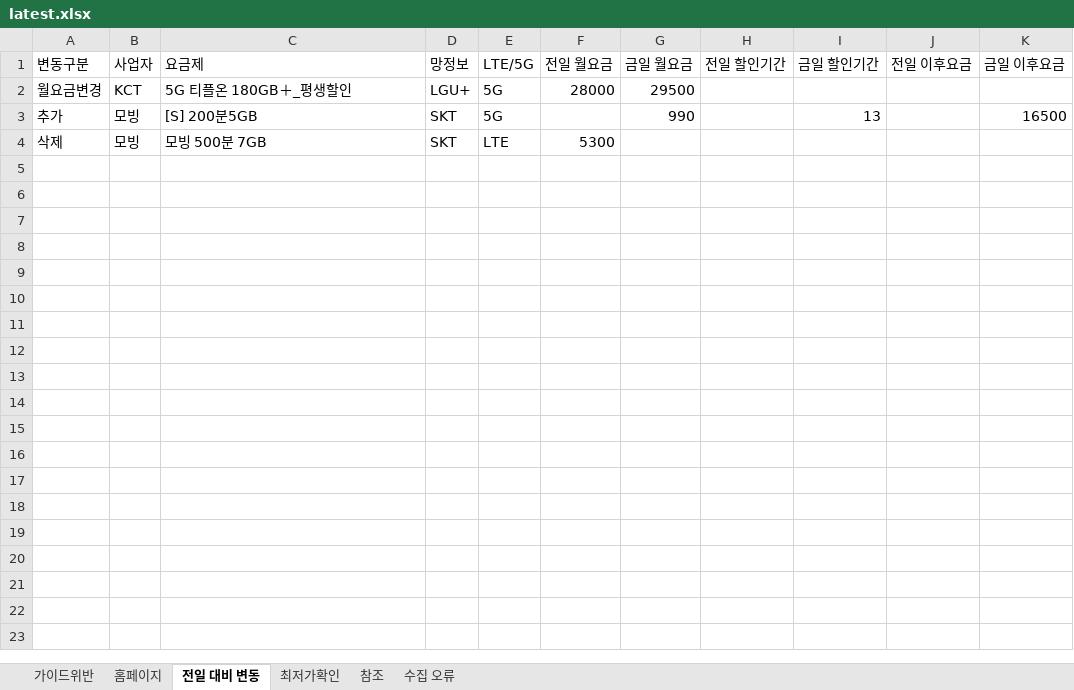
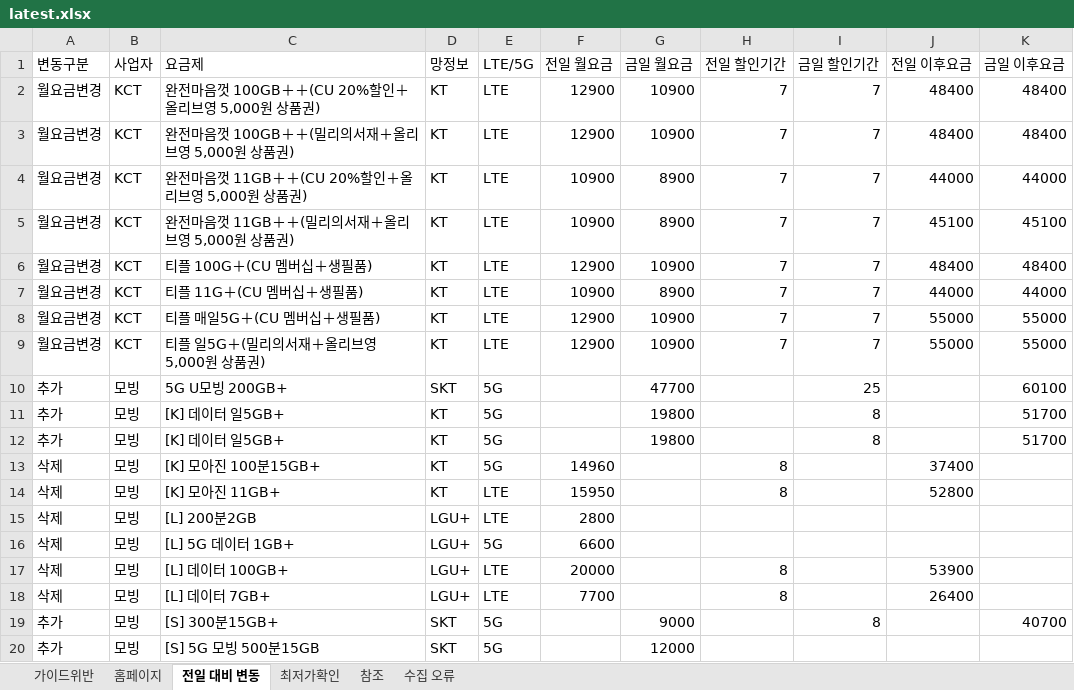
Before and after one commit to kjch444-sketchs/homepage_crawl, an Excel workbook: history/latest.xlsx, sheet 전일 대비 변동, drawn as a sheet; only a part is shown; values as stored, in another font and other column widths than the file's, no borders; removed rows and columns are numbered as before the commit, all else as after; the diff covers the shown part only; the diff names each change by its address in the sheet, - before the commit and + after, or states it on an @@ line.

```diff
--- a/history/latest.xlsx (sheet 전일 대비 변동)
+++ b/history/latest.xlsx (sheet 전일 대비 변동)
-row 2: 월요금변경 | KCT | 5G 티플온 180GB＋_평생할인 | LGU+ | 5G | 28000 | 29500
+row 2: 월요금변경 | KCT | 완전마음껏 100GB＋＋(CU 20%할인＋올리브영 5,000원 상품권) | KT | LTE | 12900 | 10900 | 7 | 7 | 48400 | 48400
+row 3: 월요금변경 | KCT | 완전마음껏 100GB＋＋(밀리의서재＋올리브영 5,000원 상품권) | KT | LTE | 12900 | 10900 | 7 | 7 | 48400 | 48400
+row 4: 월요금변경 | KCT | 완전마음껏 11GB＋＋(CU 20%할인＋올리브영 5,000원 상품권) | KT | LTE | 10900 | 8900 | 7 | 7 | 44000 | 44000
+row 5: 월요금변경 | KCT | 완전마음껏 11GB＋＋(밀리의서재＋올리브영 5,000원 상품권) | KT | LTE | 10900 | 8900 | 7 | 7 | 45100 | 45100
+row 6: 월요금변경 | KCT | 티플 100G＋(CU 멤버십＋생필품) | KT | LTE | 12900 | 10900 | 7 | 7 | 48400 | 48400
+row 7: 월요금변경 | KCT | 티플 11G＋(CU 멤버십＋생필품) | KT | LTE | 10900 | 8900 | 7 | 7 | 44000 | 44000
+row 8: 월요금변경 | KCT | 티플 매일5G＋(CU 멤버십＋생필품) | KT | LTE | 12900 | 10900 | 7 | 7 | 55000 | 55000
+row 9: 월요금변경 | KCT | 티플 일5G＋(밀리의서재＋올리브영 5,000원 상품권) | KT | LTE | 12900 | 10900 | 7 | 7 | 55000 | 55000
-C10 (요금제): [S] 200분5GB
+C10 (요금제): 5G U모빙 200GB+
-G10 (금일 월요금): 990
+G10 (금일 월요금): 47700
-I10 (금일 할인기간): 13
+I10 (금일 할인기간): 25
-K10 (금일 이후요금): 16500
+K10 (금일 이후요금): 60100
+row 11: 추가 | 모빙 | [K] 데이터 일5GB+ | KT | 5G |  | 19800 |  | 8 |  | 51700
+row 12: 추가 | 모빙 | [K] 데이터 일5GB+ | KT | 5G |  | 19800 |  | 8 |  | 51700
+row 13: 삭제 | 모빙 | [K] 모아진 100분15GB+ | KT | 5G | 14960 |  | 8 |  | 37400
+row 14: 삭제 | 모빙 | [K] 모아진 11GB+ | KT | LTE | 15950 |  | 8 |  | 52800
-C15 (요금제): 모빙 500분 7GB
+C15 (요금제): [L] 200분2GB
-D15 (망정보): SKT
+D15 (망정보): LGU+
-F15 (전일 월요금): 5300
+F15 (전일 월요금): 2800
+row 16: 삭제 | 모빙 | [L] 5G 데이터 1GB+ | LGU+ | 5G | 6600
+row 17: 삭제 | 모빙 | [L] 데이터 100GB+ | LGU+ | LTE | 20000 |  | 8 |  | 53900
+row 18: 삭제 | 모빙 | [L] 데이터 7GB+ | LGU+ | LTE | 7700 |  | 8 |  | 26400
+row 19: 추가 | 모빙 | [S] 300분15GB+ | SKT | 5G |  | 9000 |  | 8 |  | 40700
+row 20: 추가 | 모빙 | [S] 5G 모빙 500분15GB | SKT | 5G |  | 12000
```
Also changed, not shown: 14 added rows elsewhere in this sheet, sheet 홈페이지, 1 other file.
